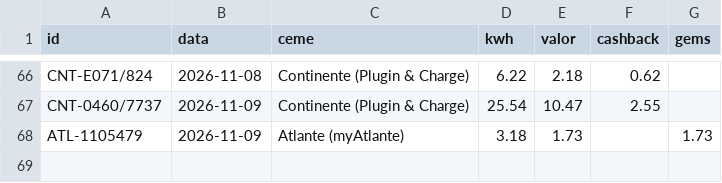
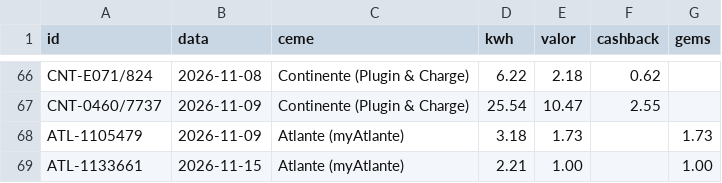
Before and after one commit to Thegame159/Carregamentos, a CSV file: widget/faturas.csv, drawn as a sheet; only a part is shown, gaps mark what is left out; the diff names each change by its address in the sheet, - before the commit and + after, or states it on an @@ line.

```diff
--- a/widget/faturas.csv
+++ b/widget/faturas.csv
+row 69: ATL-1133661 | 2026-11-15 | Atlante (myAtlante) | 2.21 | 1.00 |  | 1.00
```
Also changed, not shown: 1 other file.
